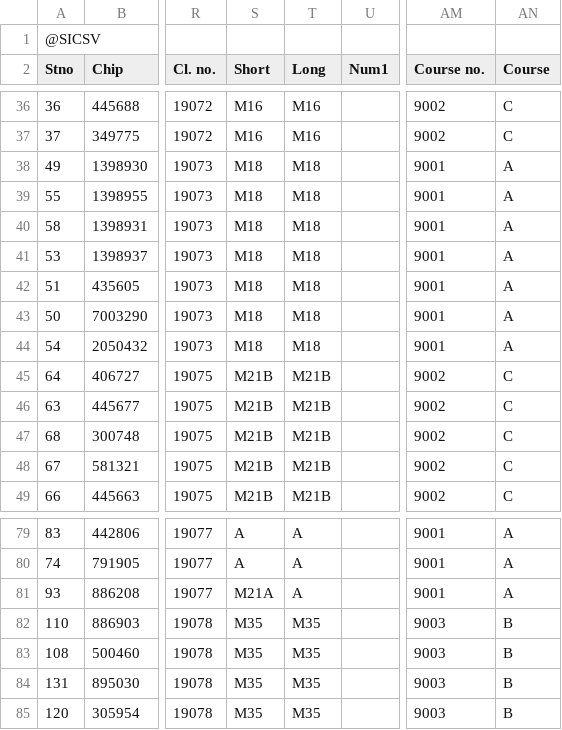
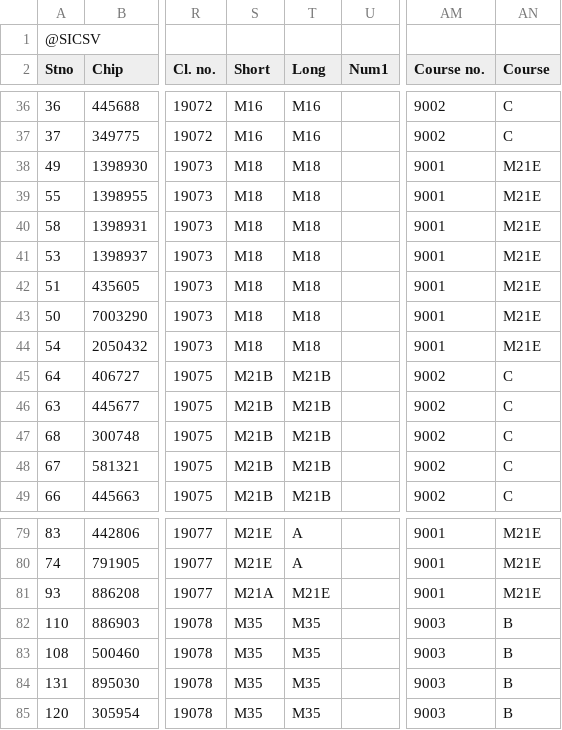
Before and after one commit to andrejborstnik/ZL, a CSV file: Rezultati/ZL2.csv, drawn as a sheet; only a part is shown, gaps mark what is left out; the diff covers the shown part only; the diff names each change by its address in the sheet, - before the commit and + after, or states it on an @@ line.

```diff
--- a/Rezultati/ZL2.csv
+++ b/Rezultati/ZL2.csv
-AN38:AN44 (Course): A
+AN38:AN44 (Course): M21E
-S79:S80 (Short): A
+S79:S80 (Short): M21E
-AN79:AN81 (Course): A
+AN79:AN81 (Course): M21E
-T81 (Long): A
+T81 (Long): M21E
```
Also changed, not shown: 52 edited cells elsewhere in this file, Rezultati/ZL3.csv, Rezultati/ZL4.csv, 18 other files.
